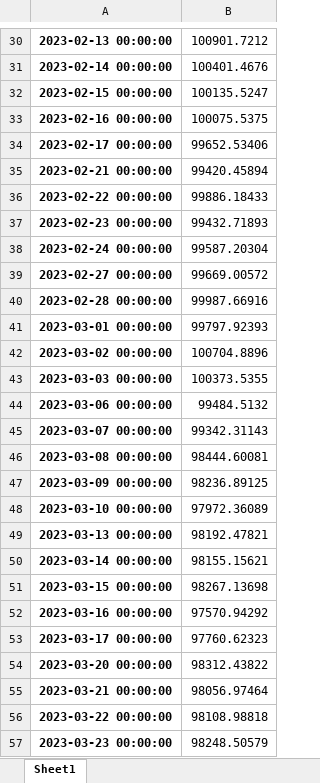
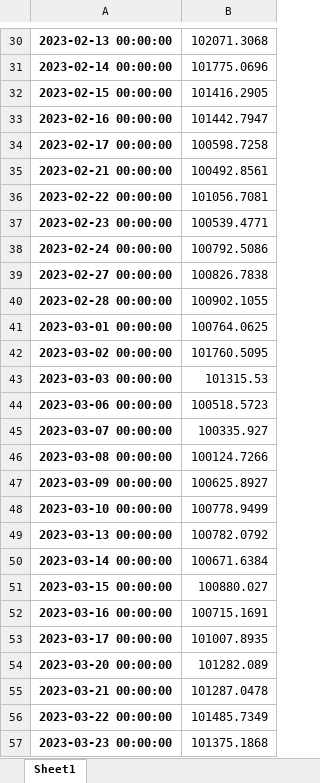
Before and after one commit to Frederik-Finance/SPO-Portfolio-Optimization, an Excel workbook: training_logs/backtest_portfolio_values.xlsx, sheet Sheet1, drawn as a sheet; only a part is shown, gaps mark what is left out; values as stored, in another font and other column widths than the file's, no borders; the diff covers the shown part only; the diff names each change by its address in the sheet, - before the commit and + after, or states it on an @@ line.

```diff
--- a/training_logs/backtest_portfolio_values.xlsx (sheet Sheet1)
+++ b/training_logs/backtest_portfolio_values.xlsx (sheet Sheet1)
-B30: 100901.7212
+B30: 102071.3068
-B31: 100401.4676
+B31: 101775.0696
-B32: 100135.5247
+B32: 101416.2905
-B33: 100075.5375
+B33: 101442.7947
-B34: 99652.53406
+B34: 100598.7258
-B35: 99420.45894
+B35: 100492.8561
-B36: 99886.18433
+B36: 101056.7081
-B37: 99432.71893
+B37: 100539.4771
-B38: 99587.20304
+B38: 100792.5086
-B39: 99669.00572
+B39: 100826.7838
-B40: 99987.66916
+B40: 100902.1055
-B41: 99797.92393
+B41: 100764.0625
-B42: 100704.8896
+B42: 101760.5095
-B43: 100373.5355
+B43: 101315.53
-B44: 99484.5132
+B44: 100518.5723
-B45: 99342.31143
+B45: 100335.927
-B46: 98444.60081
+B46: 100124.7266
-B47: 98236.89125
+B47: 100625.8927
-B48: 97972.36089
+B48: 100778.9499
-B49: 98192.47821
+B49: 100782.0792
-B50: 98155.15621
+B50: 100671.6384
-B51: 98267.13698
+B51: 100880.027
-B52: 97570.94292
+B52: 100715.1691
-B53: 97760.62323
+B53: 101007.8935
-B54: 98312.43822
+B54: 101282.089
-B55: 98056.97464
+B55: 101287.0478
-B56: 98108.98818
+B56: 101485.7349
-B57: 98248.50579
+B57: 101375.1868
```
Also changed, not shown: 572 edited cells elsewhere in this sheet, training_logs/backtest_portfolio_weights_over_time.xlsx, training_logs/equal_weighted_vs_drl_performance.xlsx, 35 other files.
